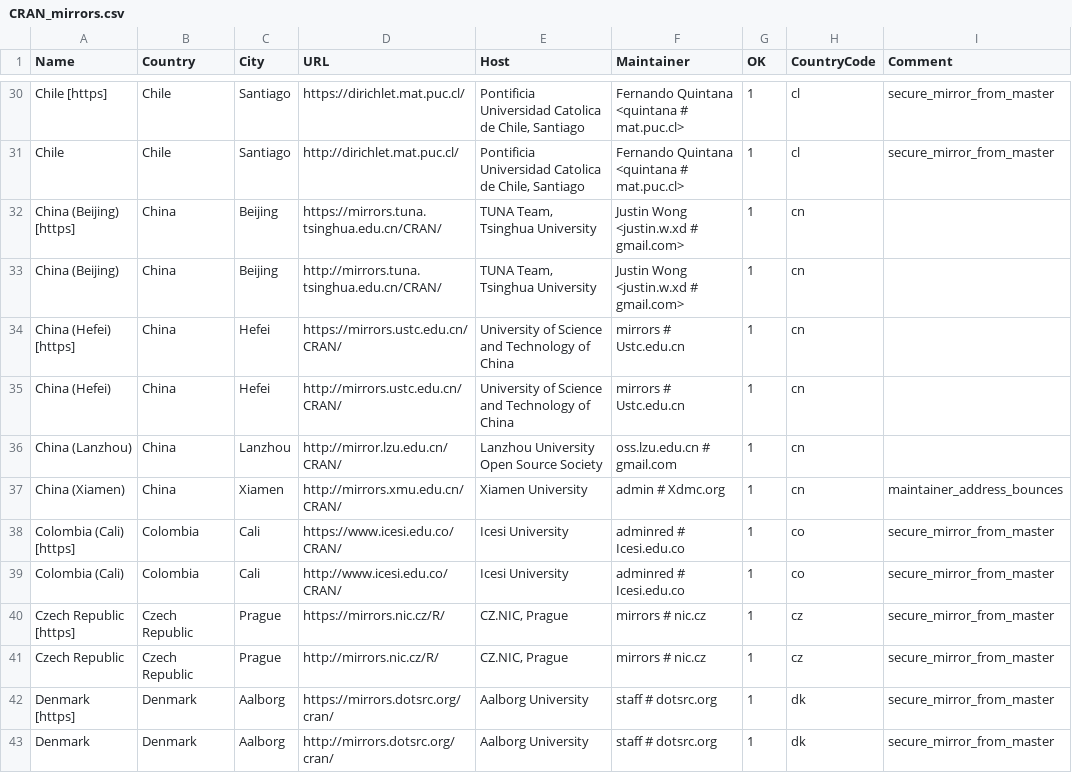
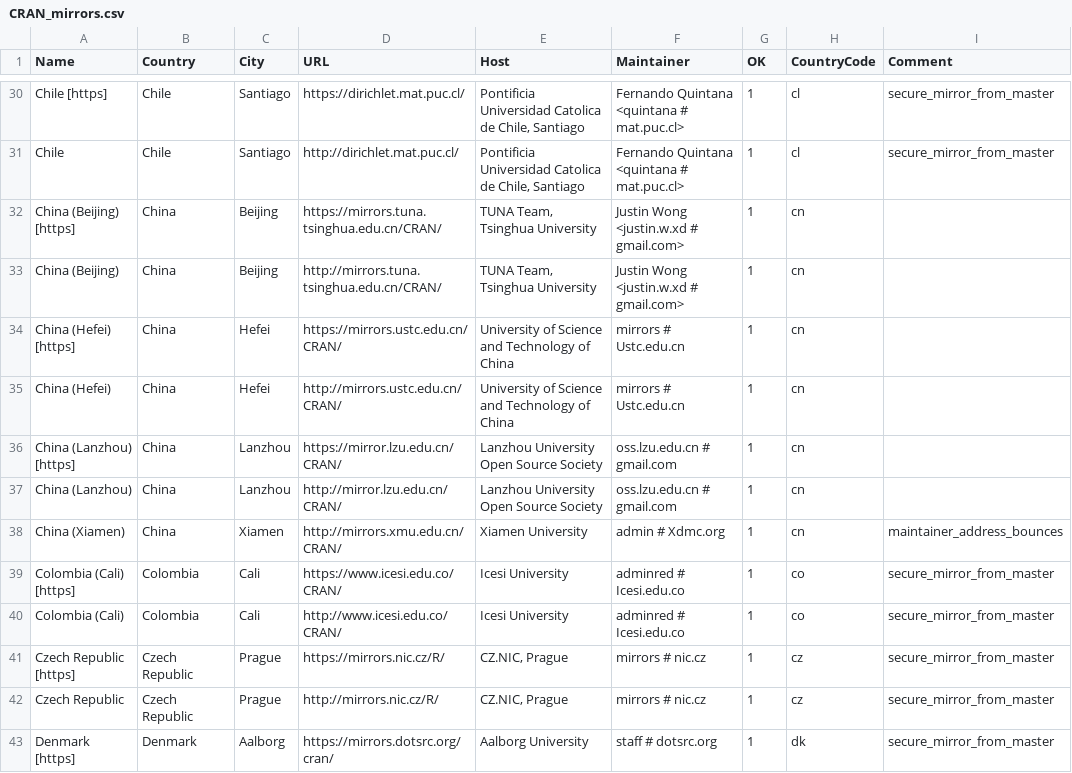
Before and after one commit to minux/R, a CSV file: doc/CRAN_mirrors.csv, drawn as a sheet; only a part is shown, gaps mark what is left out; the shorter side is filled out with more unchanged rows.

Commit message:
Updated.
git-svn-id: https://svn.r-project.org/R/trunk@71633 00db46b3-68df-0310-9c12-caf00c1e9a41

```diff
--- a/doc/CRAN_mirrors.csv
+++ b/doc/CRAN_mirrors.csv
@@ -35,2 +35,3 @@ Chile,Chile,Santiago,http://dirichlet.mat.puc.cl/,"Pontificia Universidad Catoli
 "China (Hefei)",China,Hefei,http://mirrors.ustc.edu.cn/CRAN/,"University of Science and Technology of China","mirrors # Ustc.edu.cn",1,cn
+"China (Lanzhou) [https]",China,Lanzhou,https://mirror.lzu.edu.cn/CRAN/,"Lanzhou University Open Source Society","oss.lzu.edu.cn # gmail.com",1,cn
 "China (Lanzhou)",China,Lanzhou,http://mirror.lzu.edu.cn/CRAN/,"Lanzhou University Open Source Society","oss.lzu.edu.cn # gmail.com",1,cn
```
